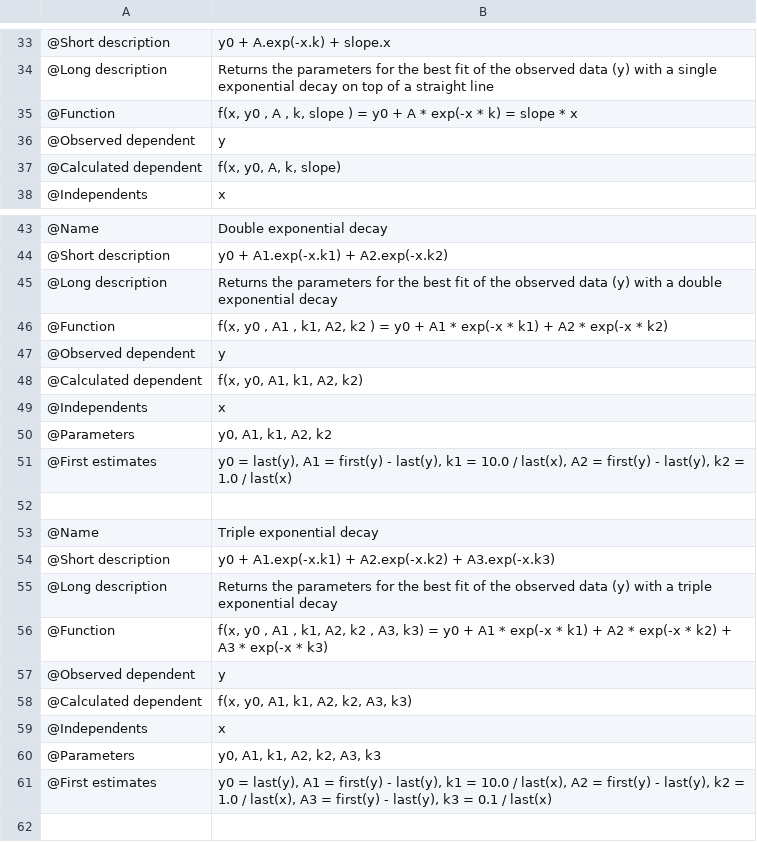
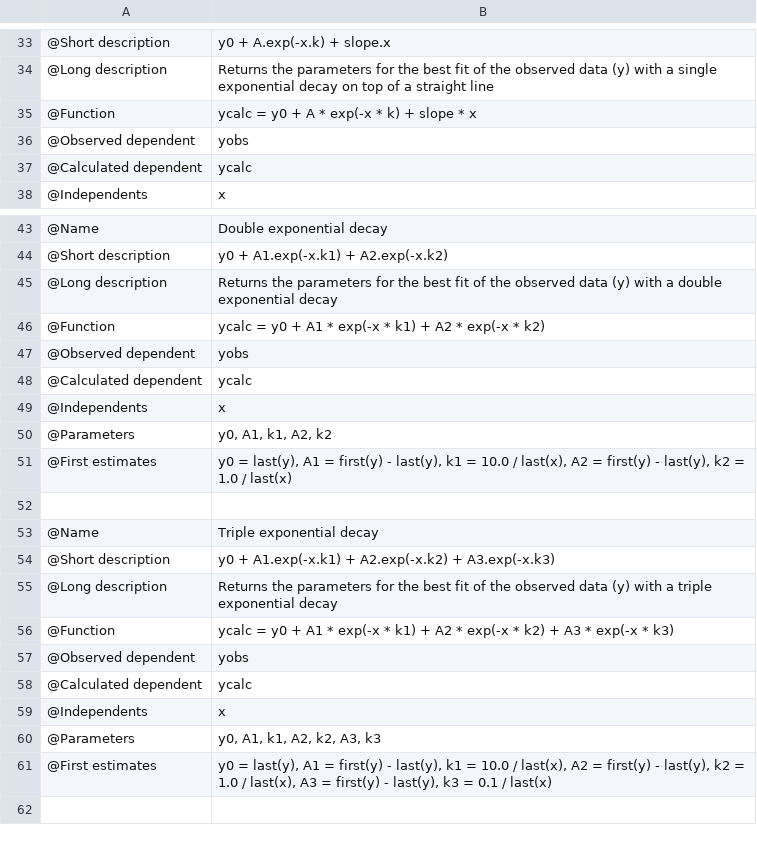
Before and after one commit to ubenu/Blits, a CSV file: Resources/ModellingFunctions/PredefinedModellingFunctions.csv, drawn as a sheet; only a part is shown, gaps mark what is left out; the diff covers the shown part only; the diff names each change by its address in the sheet, - before the commit and + after, or states it on an @@ line.

```diff
--- a/Resources/ModellingFunctions/PredefinedModellingFunctions.csv
+++ b/Resources/ModellingFunctions/PredefinedModellingFunctions.csv
-B35: f(x, y0 , A , k, slope ) = y0 + A * exp(-x * k) = slope *…
+B35: ycalc = y0 + A * exp(-x * k) + slope *…
-B36: y
+B36: yobs
-B37: f(x, y0, A, k, slope)
+B37: ycalc
-B46: f(x, y0 , A1 , k1, A2, k2 ) = y0…
+B46: ycalc = y0…
-B47: y
+B47: yobs
-B48: f(x, y0, A1, k1, A2, k2)
+B48: ycalc
-B56: f(x, y0 , A1 , k1, A2, k2 , A3, k3) = y0…
+B56: ycalc = y0…
-B57: y
+B57: yobs
-B58: f(x, y0, A1, k1, A2, k2, A3, k3)
+B58: ycalc
```
Also changed, not shown: 16 edited cells elsewhere in this file, 9 other files.
